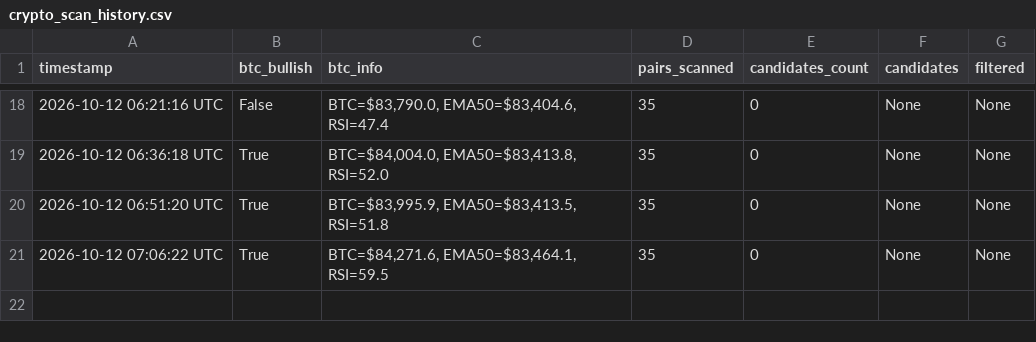
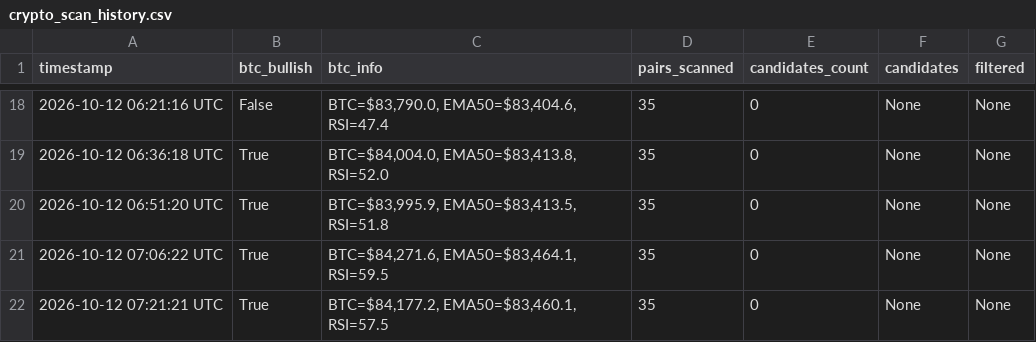
Before and after one commit to thokfoot/crypto-orderblock-bot, a CSV file: data/crypto_scan_history.csv, drawn as a sheet; only a part is shown, gaps mark what is left out; the diff names each change by its address in the sheet, - before the commit and + after, or states it on an @@ line.

```diff
--- a/data/crypto_scan_history.csv
+++ b/data/crypto_scan_history.csv
+row 22: 2026-10-12 07:21:21 UTC | True | BTC=$84,177.2, EMA50=$83,460.1, RSI=57.5 | 35 | 0 | None | None
```
Also changed, not shown: 2 other files.
